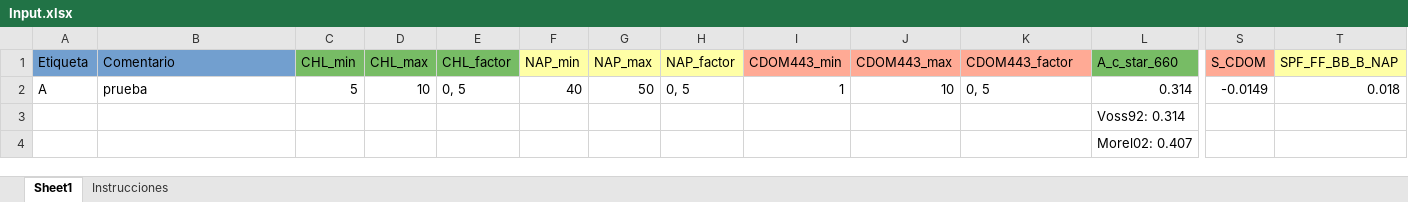
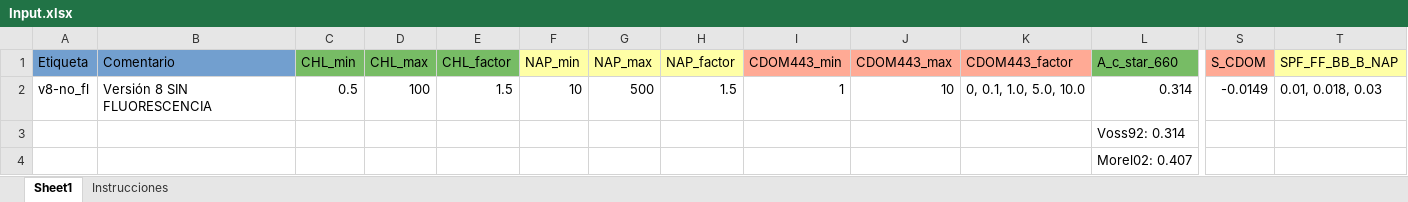
Before and after one commit to ScheinerS/HL, an Excel workbook: Input.xlsx, sheet Sheet1, drawn as a sheet; only a part is shown, gaps mark what is left out; values as stored, in another font and other column widths than the file's, no borders; the diff names each change by its address in the sheet, - before the commit and + after, or states it on an @@ line.

```diff
--- a/Input.xlsx (sheet Sheet1)
+++ b/Input.xlsx (sheet Sheet1)
-A2 (Etiqueta): A
+A2 (Etiqueta): v8-no_fl
-B2 (Comentario): prueba
+B2 (Comentario): Versión 8 SIN FLUORESCENCIA
-C2 (CHL_min): 5
+C2 (CHL_min): 0.5
-D2 (CHL_max): 10
+D2 (CHL_max): 100
-E2 (CHL_factor): 0, 5
+E2 (CHL_factor): 1.5
-F2 (NAP_min): 40
+F2 (NAP_min): 10
-G2 (NAP_max): 50
+G2 (NAP_max): 500
-H2 (NAP_factor): 0, 5
+H2 (NAP_factor): 1.5
-K2 (CDOM443_factor): 0, 5
+K2 (CDOM443_factor): 0, 0.1, 1.0, 5.0, 10.0
-T2 (SPF_FF_BB_B_NAP): 0.018
+T2 (SPF_FF_BB_B_NAP): 0.01, 0.018, 0.03
```
Also changed, not shown: 5 other files.
